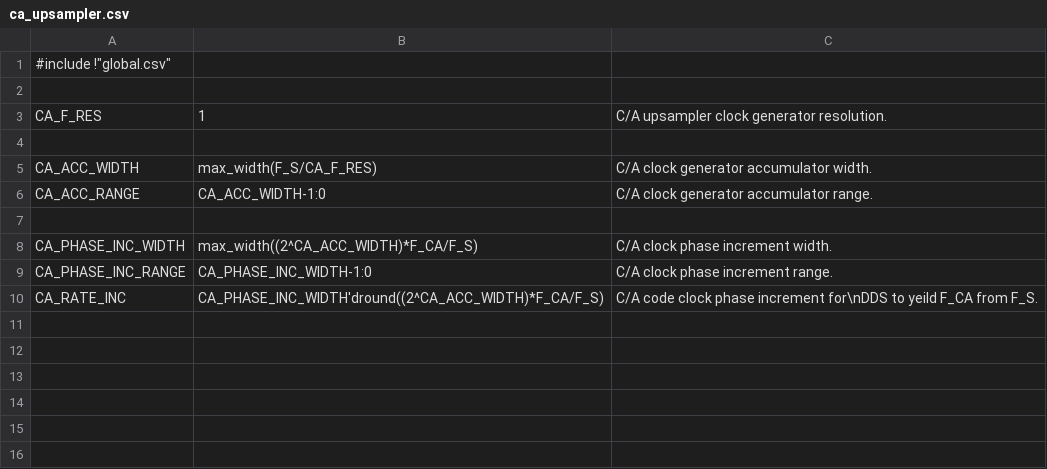
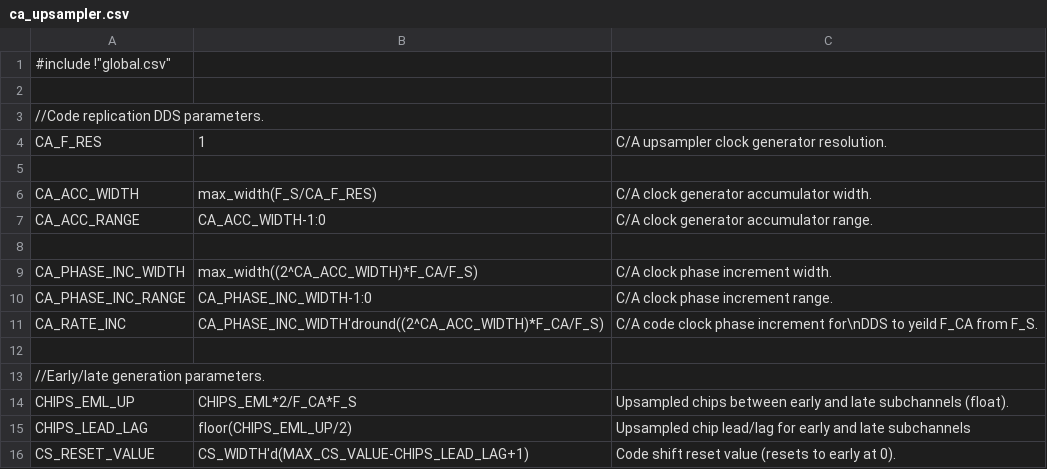
Before and after one commit to aanjhan/cu-hw-gps, a CSV file: gps/verilog/components/ca_upsampler.csv, drawn as a sheet; the diff names each change by its address in the sheet, - before the commit and + after, or states it on an @@ line.

Commit message:
Added early and late code replicas and fixed acquisition accordingly (using prompt only).

```diff
--- a/gps/verilog/components/ca_upsampler.csv
+++ b/gps/verilog/components/ca_upsampler.csv
+row 3: //Code replication DDS parameters.
+row 12: (empty)
+row 13: //Early/late generation parameters.
+row 14: CHIPS_EML_UP | CHIPS_EML*2/F_CA*F_S | Upsampled chips between early and late subchannels (float).
+row 15: CHIPS_LEAD_LAG | floor(CHIPS_EML_UP/2) | Upsampled chip lead/lag for early and late subchannels
+row 16: CS_RESET_VALUE | CS_WIDTH'd(MAX_CS_VALUE-CHIPS_LEAD_LAG+1) | Code shift reset value (resets to early at 0).
```
Also changed, not shown: gps/verilog/components/global.csv, 6 other files.
